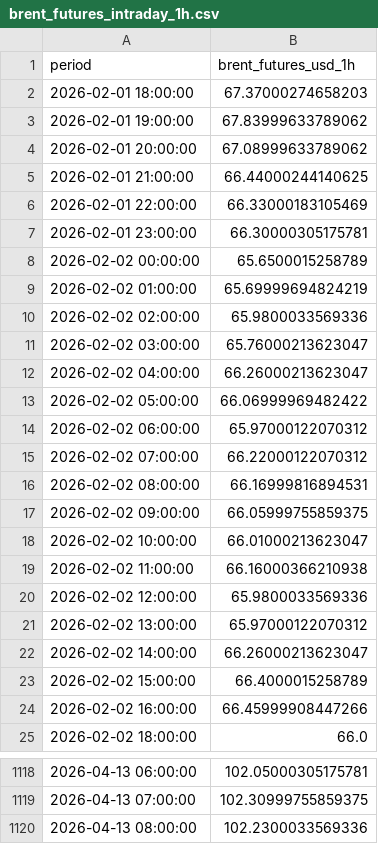
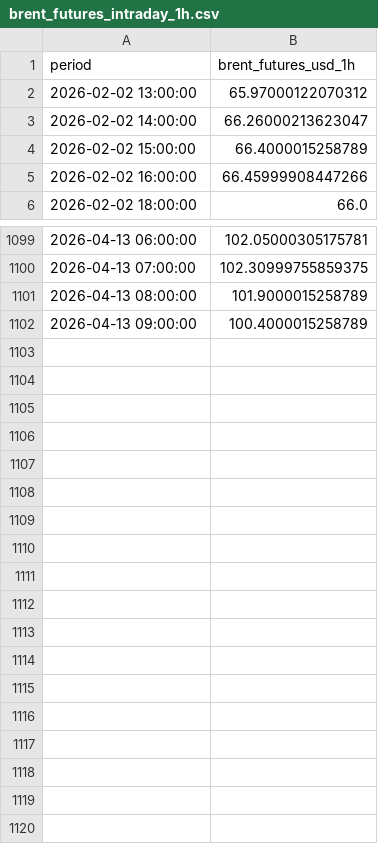
Before and after one commit to felixschrader/spritpreisprognose, a CSV file: data/brent_futures_intraday_1h.csv, drawn as a sheet; only a part is shown, gaps mark what is left out; the diff covers the shown part only.

```diff
--- a/data/brent_futures_intraday_1h.csv
+++ b/data/brent_futures_intraday_1h.csv
@@ -1,21 +1,2 @@
 period,brent_futures_usd_1h
-2026-02-01 18:00:00,67.37000274658203
-2026-02-01 19:00:00,67.83999633789062
-2026-02-01 20:00:00,67.08999633789062
-2026-02-01 21:00:00,66.44000244140625
-2026-02-01 22:00:00,66.33000183105469
-2026-02-01 23:00:00,66.30000305175781
-2026-02-02 00:00:00,65.6500015258789
-2026-02-02 01:00:00,65.69999694824219
-2026-02-02 02:00:00,65.9800033569336
-2026-02-02 03:00:00,65.76000213623047
-2026-02-02 04:00:00,66.26000213623047
-2026-02-02 05:00:00,66.06999969482422
-2026-02-02 06:00:00,65.97000122070312
-2026-02-02 07:00:00,66.22000122070312
-2026-02-02 08:00:00,66.16999816894531
-2026-02-02 09:00:00,66.05999755859375
-2026-02-02 10:00:00,66.01000213623047
-2026-02-02 11:00:00,66.16000366210938
-2026-02-02 12:00:00,65.9800033569336
 2026-02-02 13:00:00,65.97000122070312
@@ -1119,2 +1100,3 @@ period,brent_futures_usd_1h
 2026-04-13 07:00:00,102.30999755859375
-2026-04-13 08:00:00,102.2300033569336
+2026-04-13 08:00:00,101.9000015258789
+2026-04-13 09:00:00,100.4000015258789
```
Also changed, not shown: 7 edited cells elsewhere in this file.
